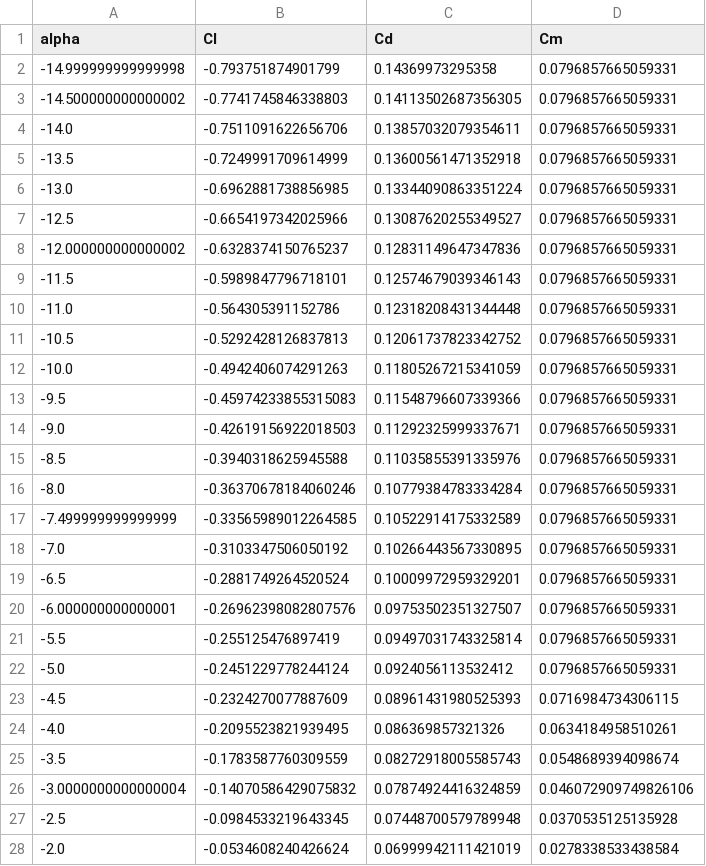
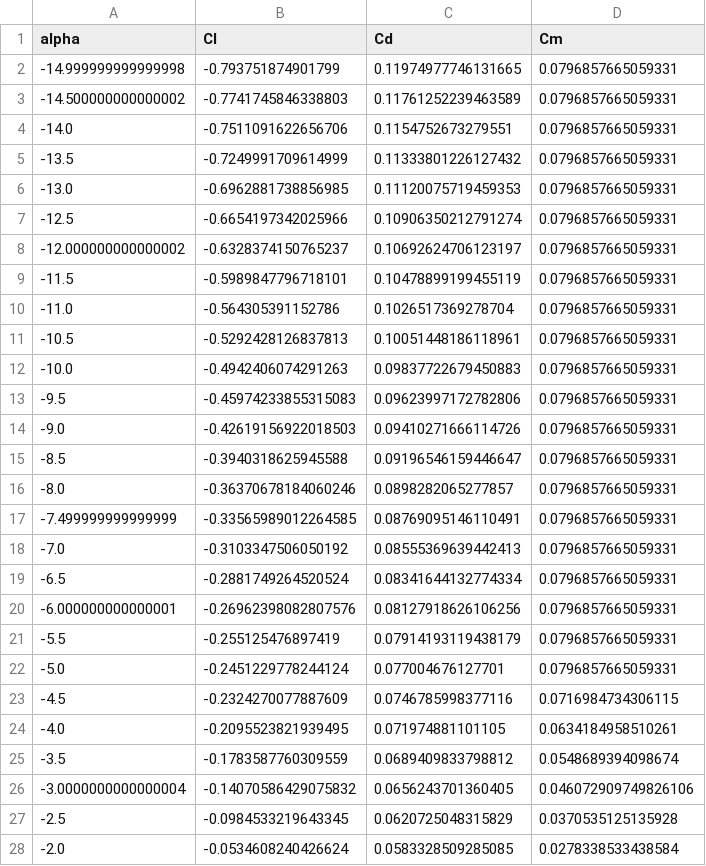
Before and after one commit to OpenSourceAWE/V3Kite.jl, a CSV file: data/2D_polars_drag_adjusted/4.csv, drawn as a sheet; only a part is shown; the diff covers the shown part only.

Commit message:
Dont increase drag

```diff
--- a/data/2D_polars_drag_adjusted/4.csv
+++ b/data/2D_polars_drag_adjusted/4.csv
@@ -1,28 +1,28 @@
 alpha,Cl,Cd,Cm
--14.999999999999998,-0.793751874901799,0.14369973295358,0.0796857665059331
--14.500000000000002,-0.7741745846338803,0.14113502687356305,0.0796857665059331
--14.0,-0.7511091622656706,0.13857032079354611,0.0796857665059331
--13.5,-0.7249991709614999,0.13600561471352918,0.0796857665059331
--13.0,-0.6962881738856985,0.13344090863351224,0.0796857665059331
--12.5,-0.6654197342025966,0.13087620255349527,0.0796857665059331
--12.000000000000002,-0.6328374150765237,0.12831149647347836,0.0796857665059331
--11.5,-0.5989847796718101,0.12574679039346143,0.0796857665059331
--11.0,-0.564305391152786,0.12318208431344448,0.0796857665059331
--10.5,-0.5292428126837813,0.12061737823342752,0.0796857665059331
--10.0,-0.4942406074291263,0.11805267215341059,0.0796857665059331
--9.5,-0.45974233855315083,0.11548796607339366,0.0796857665059331
--9.0,-0.42619156922018503,0.11292325999337671,0.0796857665059331
--8.5,-0.3940318625945588,0.11035855391335976,0.0796857665059331
--8.0,-0.36370678184060246,0.10779384783334284,0.0796857665059331
--7.499999999999999,-0.33565989012264585,0.10522914175332589,0.0796857665059331
--7.0,-0.3103347506050192,0.10266443567330895,0.0796857665059331
--6.5,-0.2881749264520524,0.10009972959329201,0.0796857665059331
--6.000000000000001,-0.26962398082807576,0.09753502351327507,0.0796857665059331
--5.5,-0.255125476897419,0.09497031743325814,0.0796857665059331
--5.0,-0.2451229778244124,0.0924056113532412,0.0796857665059331
--4.5,-0.2324270077887609,0.08961431980525393,0.0716984734306115
--4.0,-0.2095523821939495,0.086369857321326,0.0634184958510261
--3.5,-0.1783587760309559,0.08272918005585743,0.0548689394098674
--3.0000000000000004,-0.14070586429075832,0.07874924416324859,0.046072909749826106
--2.5,-0.0984533219643345,0.07448700579789948,0.0370535125135928
--2.0,-0.0534608240426624,0.06999942111421019,0.0278338533438584
+-14.999999999999998,-0.793751874901799,0.11974977746131665,0.0796857665059331
+-14.500000000000002,-0.7741745846338803,0.11761252239463589,0.0796857665059331
+-14.0,-0.7511091622656706,0.1154752673279551,0.0796857665059331
+-13.5,-0.7249991709614999,0.11333801226127432,0.0796857665059331
+-13.0,-0.6962881738856985,0.11120075719459353,0.0796857665059331
+-12.5,-0.6654197342025966,0.10906350212791274,0.0796857665059331
+-12.000000000000002,-0.6328374150765237,0.10692624706123197,0.0796857665059331
+-11.5,-0.5989847796718101,0.10478899199455119,0.0796857665059331
+-11.0,-0.564305391152786,0.1026517369278704,0.0796857665059331
+-10.5,-0.5292428126837813,0.10051448186118961,0.0796857665059331
+-10.0,-0.4942406074291263,0.09837722679450883,0.0796857665059331
+-9.5,-0.45974233855315083,0.09623997172782806,0.0796857665059331
+-9.0,-0.42619156922018503,0.09410271666114726,0.0796857665059331
+-8.5,-0.3940318625945588,0.09196546159446647,0.0796857665059331
+-8.0,-0.36370678184060246,0.0898282065277857,0.0796857665059331
+-7.499999999999999,-0.33565989012264585,0.08769095146110491,0.0796857665059331
+-7.0,-0.3103347506050192,0.08555369639442413,0.0796857665059331
+-6.5,-0.2881749264520524,0.08341644132774334,0.0796857665059331
+-6.000000000000001,-0.26962398082807576,0.08127918626106256,0.0796857665059331
+-5.5,-0.255125476897419,0.07914193119438179,0.0796857665059331
+-5.0,-0.2451229778244124,0.077004676127701,0.0796857665059331
+-4.5,-0.2324270077887609,0.0746785998377116,0.0716984734306115
+-4.0,-0.2095523821939495,0.071974881101105,0.0634184958510261
+-3.5,-0.1783587760309559,0.0689409833798812,0.0548689394098674
+-3.0000000000000004,-0.14070586429075832,0.0656243701360405,0.046072909749826106
+-2.5,-0.0984533219643345,0.0620725048315829,0.0370535125135928
+-2.0,-0.0534608240426624,0.0583328509285085,0.0278338533438584
```
Also changed, not shown: 104 edited cells elsewhere in this file, data/2D_polars_drag_adjusted/11.csv, data/2D_polars_drag_adjusted/12.csv, 29 other files.
